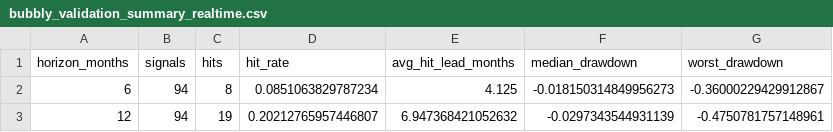
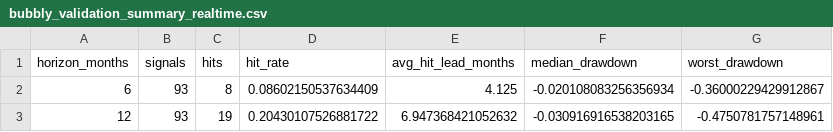
Before and after one commit to Mo0x/bubbly, a CSV file: docs/bubbly_validation_summary_realtime.csv, drawn as a sheet.

```diff
--- a/docs/bubbly_validation_summary_realtime.csv
+++ b/docs/bubbly_validation_summary_realtime.csv
@@ -1,3 +1,3 @@
 horizon_months,signals,hits,hit_rate,avg_hit_lead_months,median_drawdown,worst_drawdown
-6,94,8,0.0851063829787234,4.125,-0.018150314849956273,-0.36000229429912867
-12,94,19,0.20212765957446807,6.947368421052632,-0.0297343544931139,-0.4750781757148961
+6,93,8,0.08602150537634409,4.125,-0.020108083256356934,-0.36000229429912867
+12,93,19,0.20430107526881722,6.947368421052632,-0.030916916538203165,-0.4750781757148961
```
Also changed, not shown: data/m2_manual.csv, docs/bubbly_history.csv, 8 other files.
